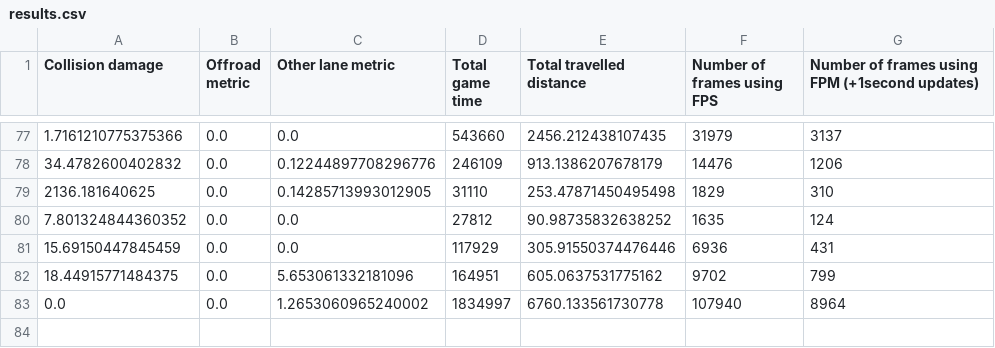
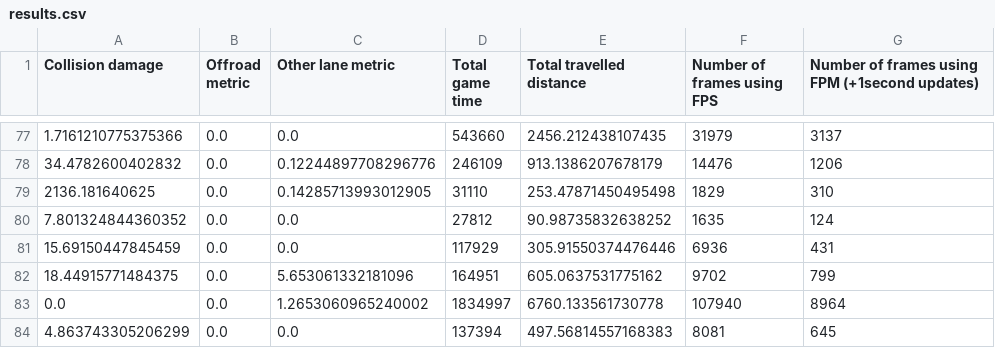
Before and after one commit to woutkl/distance_based_AD_CARLA, a CSV file: _benchmark_results/TOWN1/1800s_200p0v/1.2fpm/results.csv, drawn as a sheet; only a part is shown, gaps mark what is left out.

```diff
--- a/_benchmark_results/TOWN1/1800s_200p0v/1.2fpm/results.csv
+++ b/_benchmark_results/TOWN1/1800s_200p0v/1.2fpm/results.csv
@@ -83 +83,2 @@ Collision damage;Offroad metric;Other lane metric;Total game time;Total travelle
 0.0;0.0;1.2653060965240002;1834997;6760.133561730778;107940;8964
+4.863743305206299;0.0;0.0;137394;497.56814557168383;8081;645
```
Also changed, not shown: _benchmark_results/TOWN1/1800s_200p0v/30fps/results.csv, _benchmark_results/TOWN2/1800s_200p0v/2.0fpm/results.csv, 2 other files.
